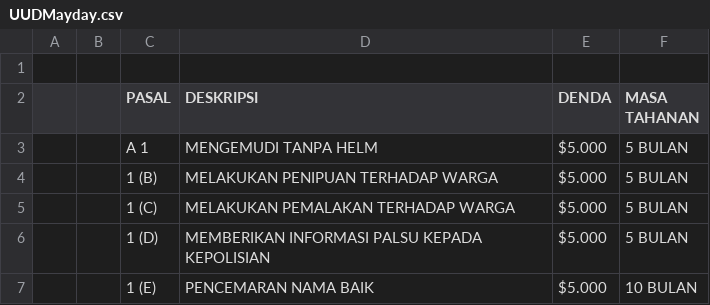
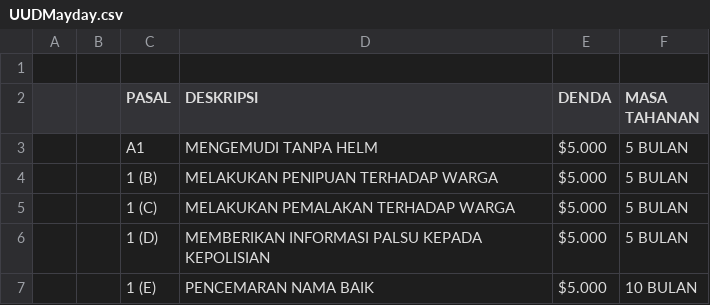
Before and after one commit to MrAzeek211/UU, a CSV file: UUDMayday.csv, drawn as a sheet; only a part is shown.

Commit message:
Update UUDMayday.csv

```diff
--- a/UUDMayday.csv
+++ b/UUDMayday.csv
@@ -2,3 +2,3 @@
 ,,PASAL,DESKRIPSI,DENDA,MASA TAHANAN
-,,A 1,MENGEMUDI TANPA HELM,$5.000 ,5 BULAN
+,,A1,MENGEMUDI TANPA HELM,$5.000 ,5 BULAN
 ,,1 (B),MELAKUKAN PENIPUAN TERHADAP WARGA,$5.000 ,5 BULAN
```
